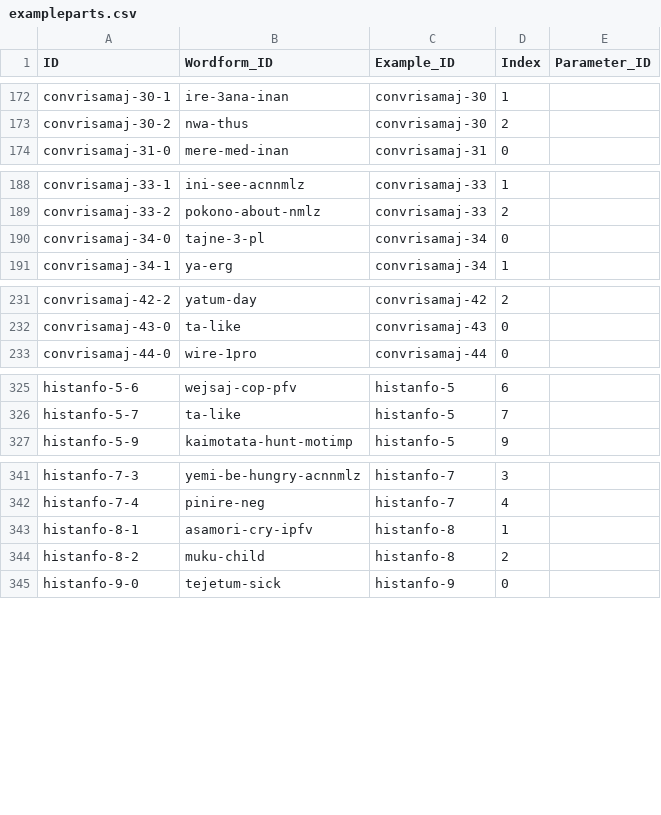
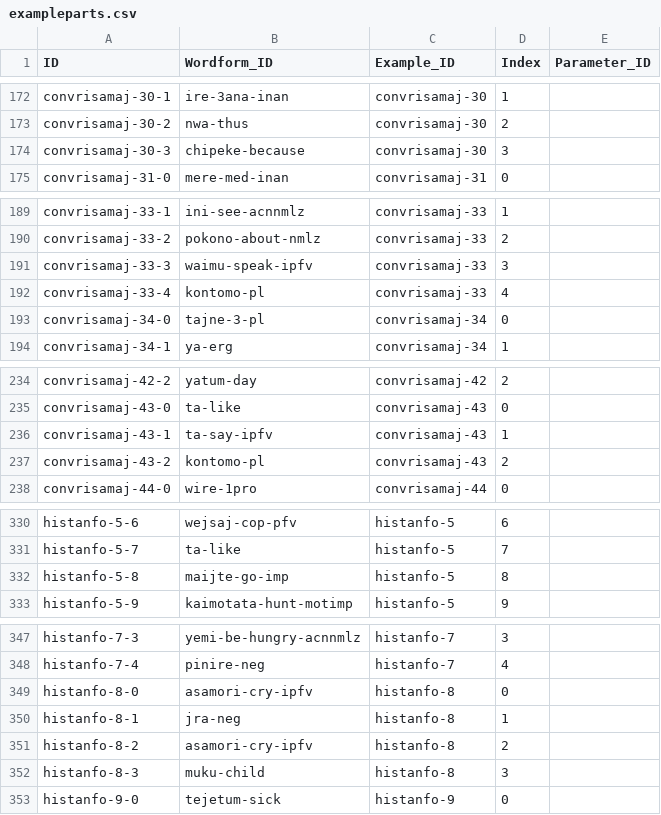
Before and after one commit to caribank/yawarana-corpus-cldf, a CSV file: cldf/exampleparts.csv, drawn as a sheet; only a part is shown, gaps mark what is left out; the diff covers the shown part only.

```diff
--- a/cldf/exampleparts.csv
+++ b/cldf/exampleparts.csv
@@ -173,2 +173,3 @@ convrisamaj-30-1,ire-3ana-inan,convrisamaj-30,1,
 convrisamaj-30-2,nwa-thus,convrisamaj-30,2,
+convrisamaj-30-3,chipeke-because,convrisamaj-30,3,
 convrisamaj-31-0,mere-med-inan,convrisamaj-31,0,
@@ -189,2 +190,4 @@ convrisamaj-33-1,ini-see-acnnmlz,convrisamaj-33,1,
 convrisamaj-33-2,pokono-about-nmlz,convrisamaj-33,2,
+convrisamaj-33-3,waimu-speak-ipfv,convrisamaj-33,3,
+convrisamaj-33-4,kontomo-pl,convrisamaj-33,4,
 convrisamaj-34-0,tajne-3-pl,convrisamaj-34,0,
@@ -232,2 +235,4 @@ convrisamaj-42-2,yatum-day,convrisamaj-42,2,
 convrisamaj-43-0,ta-like,convrisamaj-43,0,
+convrisamaj-43-1,ta-say-ipfv,convrisamaj-43,1,
+convrisamaj-43-2,kontomo-pl,convrisamaj-43,2,
 convrisamaj-44-0,wire-1pro,convrisamaj-44,0,
@@ -326,2 +331,3 @@ histanfo-5-6,wejsaj-cop-pfv,histanfo-5,6,
 histanfo-5-7,ta-like,histanfo-5,7,
+histanfo-5-8,maijte-go-imp,histanfo-5,8,
 histanfo-5-9,kaimotata-hunt-motimp,histanfo-5,9,
@@ -342,4 +348,6 @@ histanfo-7-3,yemi-be-hungry-acnnmlz,histanfo-7,3,
 histanfo-7-4,pinire-neg,histanfo-7,4,
-histanfo-8-1,asamori-cry-ipfv,histanfo-8,1,
-histanfo-8-2,muku-child,histanfo-8,2,
+histanfo-8-0,asamori-cry-ipfv,histanfo-8,0,
+histanfo-8-1,jra-neg,histanfo-8,1,
+histanfo-8-2,asamori-cry-ipfv,histanfo-8,2,
+histanfo-8-3,muku-child,histanfo-8,3,
 histanfo-9-0,tejetum-sick,histanfo-9,0,
```
Also changed, not shown: 2 added rows elsewhere in this file, cldf/examples.csv, cldf/inflections.csv, 13 other files.
